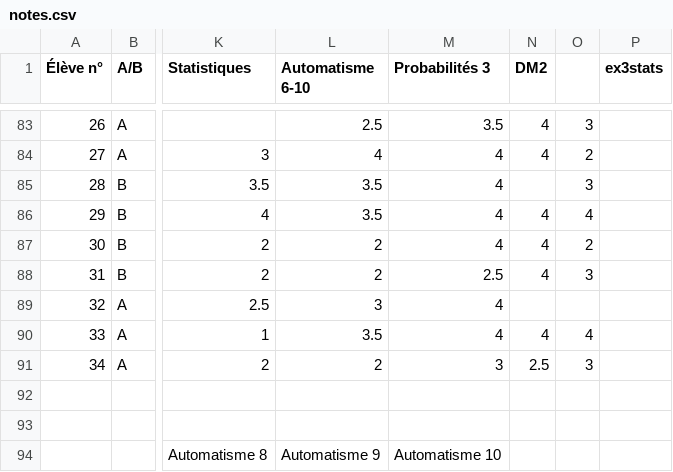
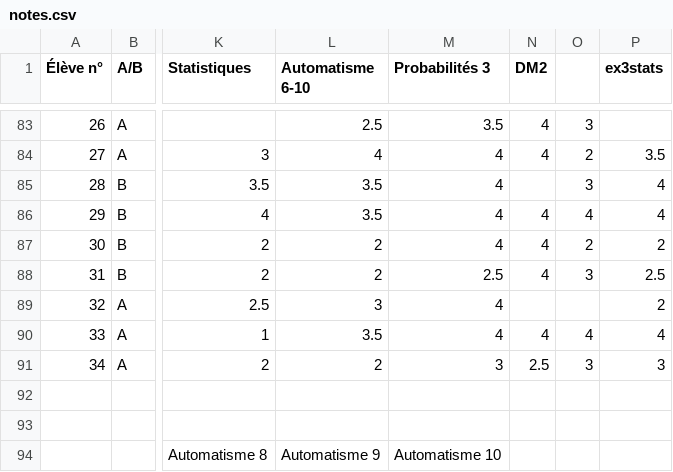
Before and after one commit to Mattuuuuh/Maths-2nde, a CSV file: stats/notes.csv, drawn as a sheet; only a part is shown, gaps mark what is left out; the diff covers the shown part only; the diff names each change by its address in the sheet, - before the commit and + after, or states it on an @@ line.

```diff
--- a/stats/notes.csv
+++ b/stats/notes.csv
-P84 (ex3stats): (empty)
+P84 (ex3stats): 3.5
-P85:P86 (ex3stats): (empty)
+P85:P86 (ex3stats): 4
-P87 (ex3stats): (empty)
+P87 (ex3stats): 2
-P88 (ex3stats): (empty)
+P88 (ex3stats): 2.5
-P89 (ex3stats): (empty)
+P89 (ex3stats): 2
-P90 (ex3stats): (empty)
+P90 (ex3stats): 4
-P91 (ex3stats): (empty)
+P91 (ex3stats): 3
```
Also changed, not shown: 20 edited cells elsewhere in this file.
